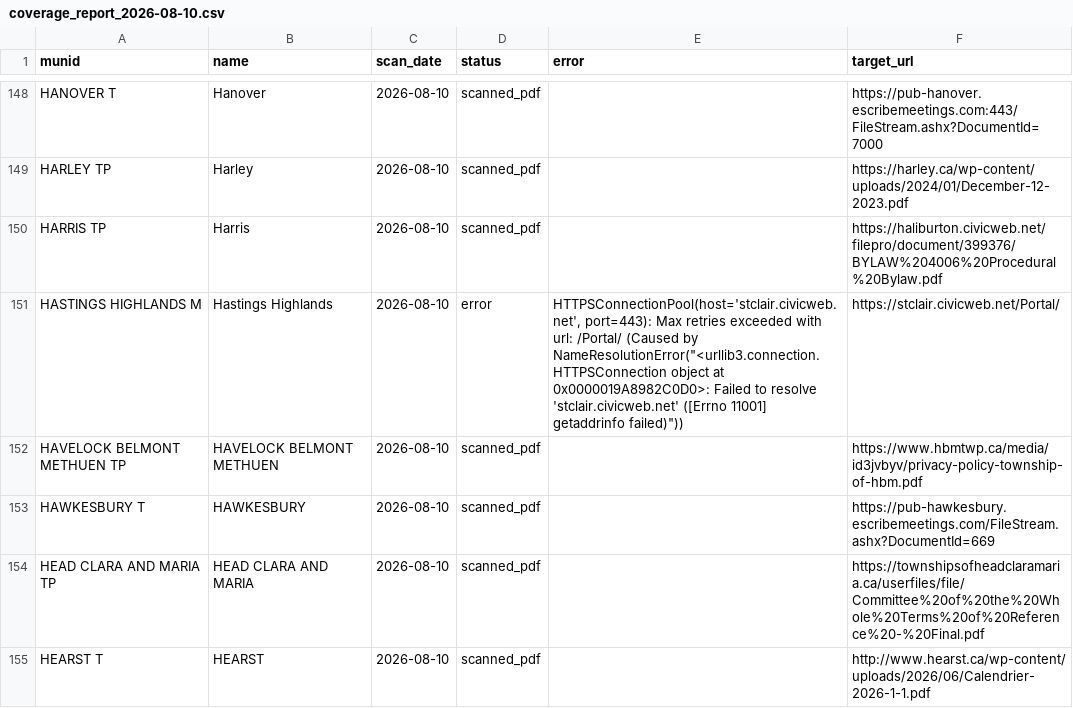
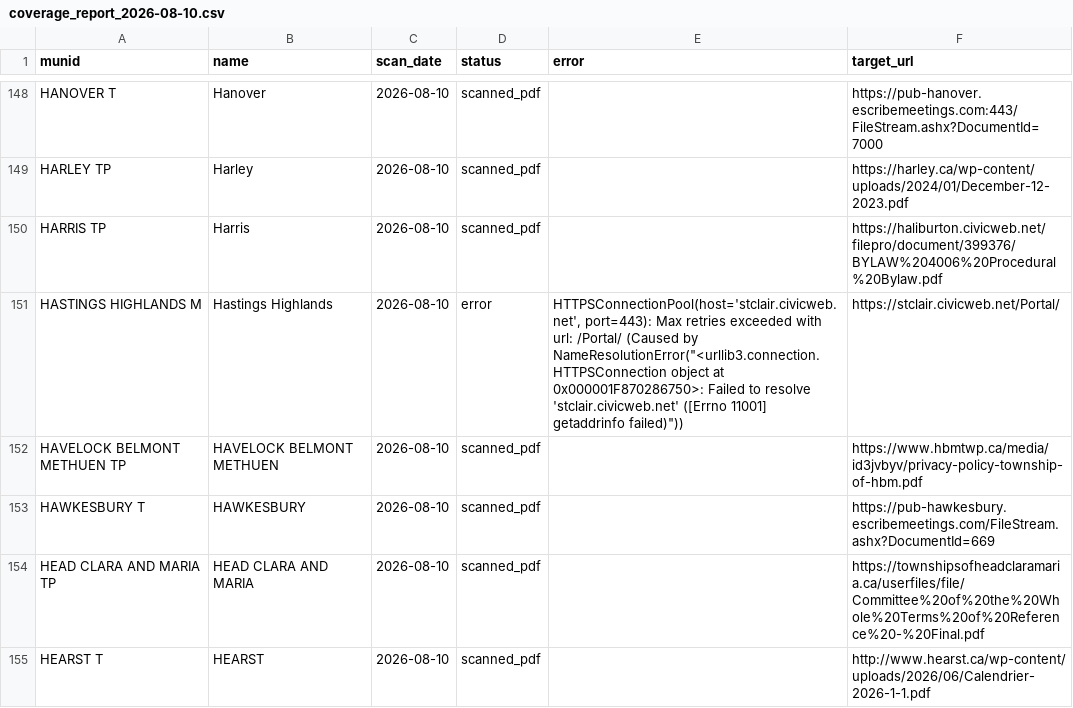
Before and after one commit to BLeFort2025/county-bylaw-maps, a CSV file: signals/coverage_report_2026-08-10.csv, drawn as a sheet; only a part is shown, gaps mark what is left out; the diff covers the shown part only.

```diff
--- a/signals/coverage_report_2026-08-10.csv
+++ b/signals/coverage_report_2026-08-10.csv
@@ -150,3 +150,3 @@ HARLEY TP,Harley,2026-08-10,scanned_pdf,,https://harley.ca/wp-content/uploads/20
 HARRIS TP,Harris,2026-08-10,scanned_pdf,,https://haliburton.civicweb.net/filepro/document/399376/BYLAW%204006%20Procedural%20Bylaw.pdf
-HASTINGS HIGHLANDS M,Hastings Highlands,2026-08-10,error,"HTTPSConnectionPool(host='stclair.civicweb.net', port=443): Max retries exceeded with url: /Portal/ (Caused by NameResolutionError(""<urllib3.connection.HTTPSConnection object at 0x0000019A8982C0D0>: Failed to resolve 'stclair.civicweb.net' ([Errno 11001] getaddrinfo failed)""))",https://stclair.civicweb.net/Portal/
+HASTINGS HIGHLANDS M,Hastings Highlands,2026-08-10,error,"HTTPSConnectionPool(host='stclair.civicweb.net', port=443): Max retries exceeded with url: /Portal/ (Caused by NameResolutionError(""<urllib3.connection.HTTPSConnection object at 0x000001F870286750>: Failed to resolve 'stclair.civicweb.net' ([Errno 11001] getaddrinfo failed)""))",https://stclair.civicweb.net/Portal/
 HAVELOCK BELMONT METHUEN TP,HAVELOCK BELMONT METHUEN,2026-08-10,scanned_pdf,,https://www.hbmtwp.ca/media/id3jvbyv/privacy-policy-township-of-hbm.pdf
```
Also changed, not shown: 29 edited cells elsewhere in this file.
